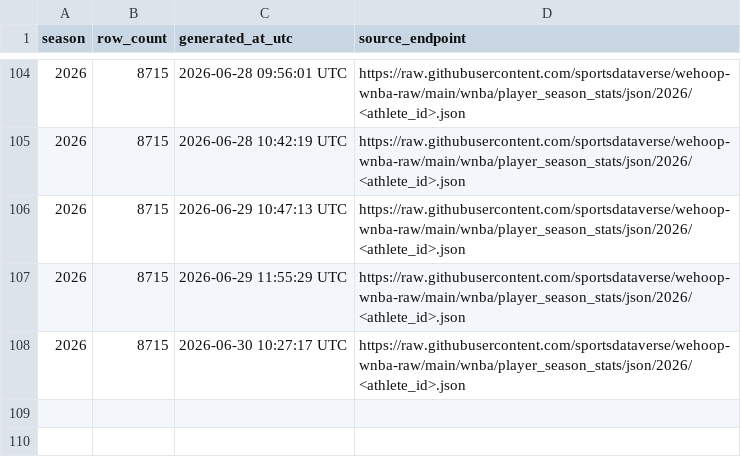
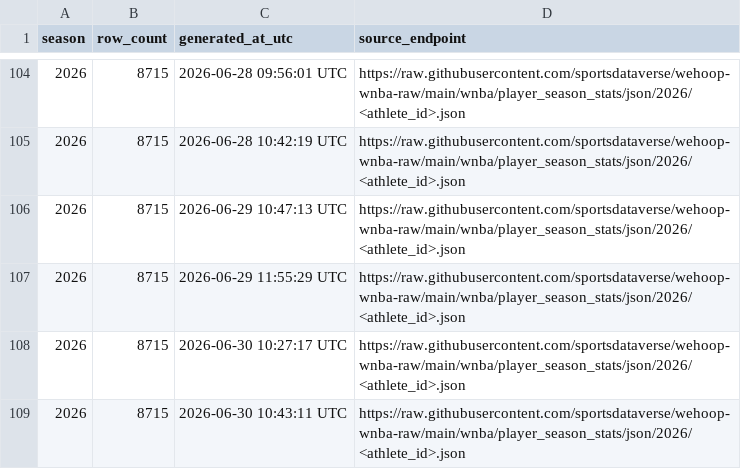
Before and after one commit to sportsdataverse/wehoop-wnba-data, a CSV file: wnba/player_season_stats/wnba_player_season_stats_in_data_repo.csv, drawn as a sheet; only a part is shown, gaps mark what is left out; the diff names each change by its address in the sheet, - before the commit and + after, or states it on an @@ line.

```diff
--- a/wnba/player_season_stats/wnba_player_season_stats_in_data_repo.csv
+++ b/wnba/player_season_stats/wnba_player_season_stats_in_data_repo.csv
+row 109: 2026 | 8715 | 2026-06-30 10:43:11 UTC | https://raw.githubusercontent.com/sportsdataverse/wehoop-wnba-raw/main/wnba/player_season_stats/json/2026/<athlete_id>.json
```
Also changed, not shown: wnba/game_rosters/wnba_game_rosters_in_data_repo.csv, wnba/officials/wnba_officials_in_data_repo.csv, 28 other files.
